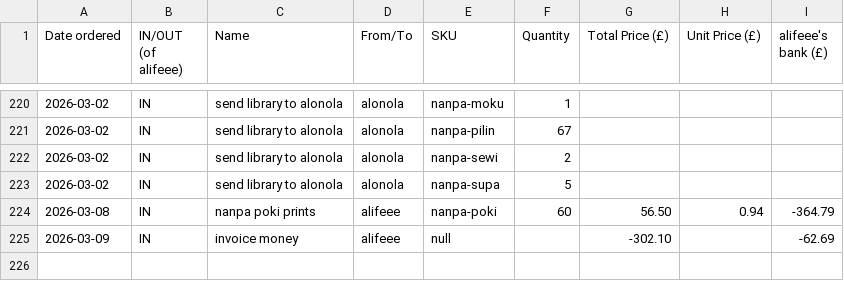
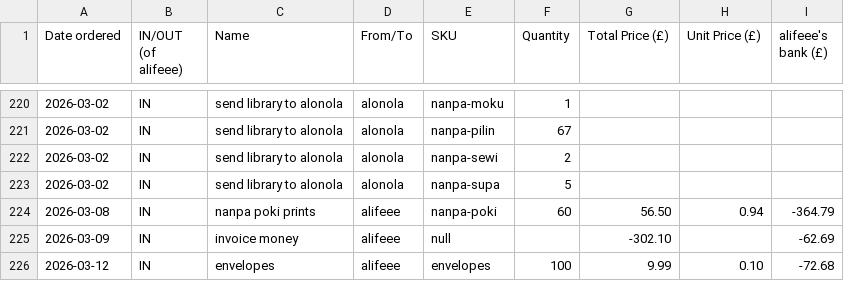
Before and after one commit to lipu-tenpo/print-and-post, a CSV file: stocktaking.csv, drawn as a sheet; only a part is shown, gaps mark what is left out; the diff names each change by its address in the sheet, - before the commit and + after, or states it on an @@ line.

Commit message:
Update stocktaking.csv

```diff
--- a/stocktaking.csv
+++ b/stocktaking.csv
+row 226: 2026-03-12 | IN | envelopes | alifeee | envelopes | 100 | 9.99 | 0.10 | -72.68
```
